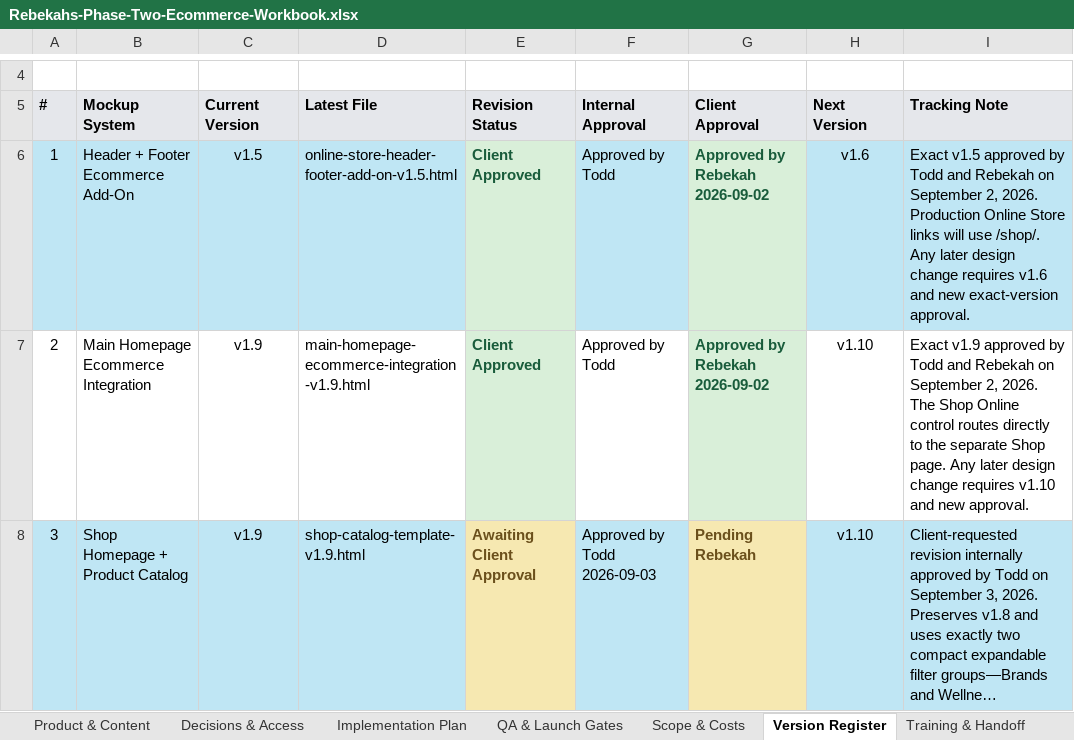
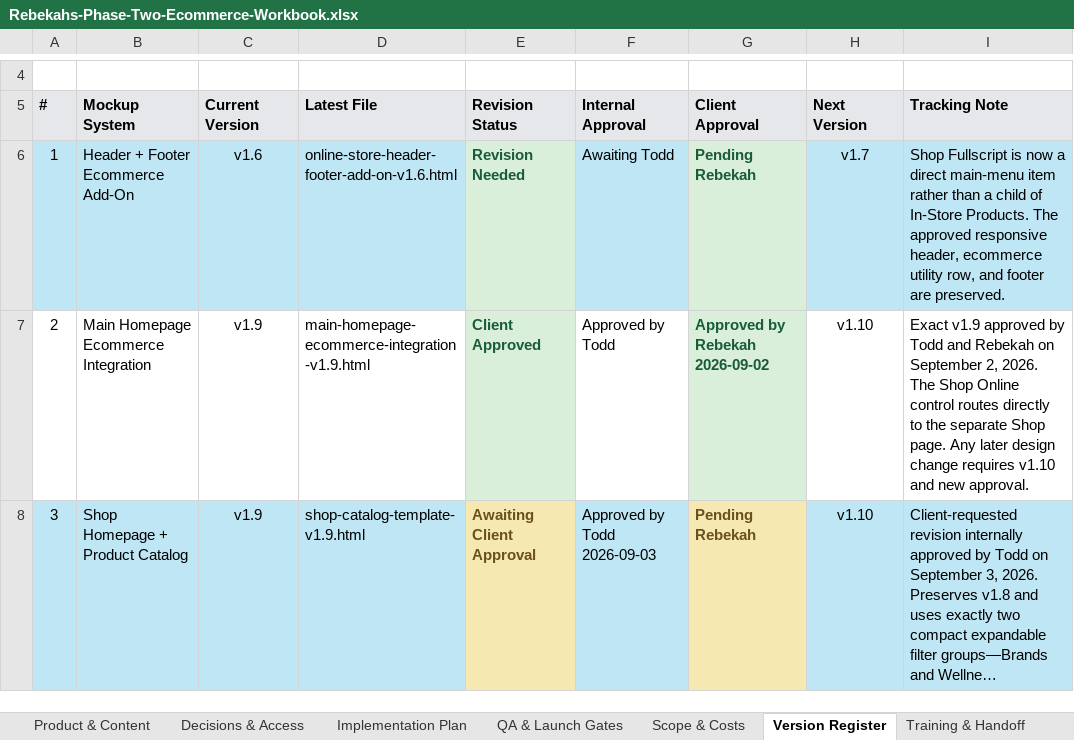
Before and after one commit to bluenovamarketing/Rebekahs-Health-Website, an Excel workbook: outputs/01a062b4-9ceb-7123-8739-1154f7acbf63/Rebekahs-Phase-Two-Ecommerce-Workbook.xlsx, sheet Version Register, drawn as a sheet; only a part is shown, gaps mark what is left out; long unchanged cells end in …; values as stored, in another font and other column widths than the file's, no borders; conditional formats not drawn; the diff names each change by its address in the sheet, - before the commit and + after, or states it on an @@ line.

Commit message:
Revise Fullscript header navigation mockup

```diff
--- a/outputs/01a062b4-9ceb-7123-8739-1154f7acbf63/Rebekahs-Phase-Two-Ecommerce-Workbook.xlsx (sheet Version Register)
+++ b/outputs/01a062b4-9ceb-7123-8739-1154f7acbf63/Rebekahs-Phase-Two-Ecommerce-Workbook.xlsx (sheet Version Register)
-C6: v1.5
+C6: v1.6
-D6: online-store-header-footer-add-on-v1.5.html
+D6: online-store-header-footer-add-on-v1.6.html
-E6: Client Approved
+E6: Revision Needed
-F6: Approved by Todd
+F6: Awaiting Todd
-G6: Approved by Rebekah 2026-09-02
+G6: Pending Rebekah
-H6: v1.6
+H6: v1.7
-I6: Exact v1.5 approved by Todd and Rebekah on September 2, 2026. Production Online Store links will use /shop/. Any later design change requires v1.6 and new exact-version approval.
+I6: Shop Fullscript is now a direct main-menu item rather than a child of In-Store Products. The approved responsive header, ecommerce utility row, and footer are preserved.
```
Also changed, not shown: sheet Approval Set, 4 other files.
